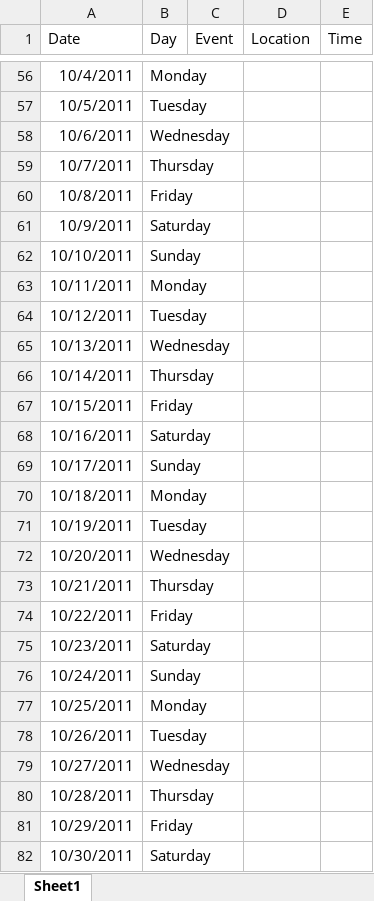
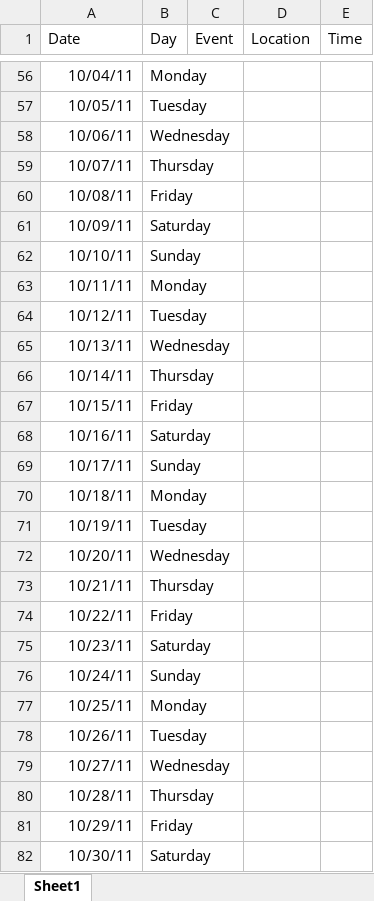
Before and after one commit to gcxcluke/Calendar, an Excel workbook: Schedule.xlsx, sheet Sheet1, drawn as a sheet; only a part is shown, gaps mark what is left out; values as stored, in another font and other column widths than the file's, no borders; the diff covers the shown part only; the diff names each change by its address in the sheet, - before the commit and + after, or states it on an @@ line.

```diff
--- a/Schedule.xlsx (sheet Sheet1)
+++ b/Schedule.xlsx (sheet Sheet1)
-A56 (Date): 10/4/2011
+A56 (Date): 10/04/11
-A57 (Date): 10/5/2011
+A57 (Date): 10/05/11
-A58 (Date): 10/6/2011
+A58 (Date): 10/06/11
-A59 (Date): 10/7/2011
+A59 (Date): 10/07/11
-A60 (Date): 10/8/2011
+A60 (Date): 10/08/11
-A61 (Date): 10/9/2011
+A61 (Date): 10/09/11
-A62 (Date): 10/10/2011
+A62 (Date): 10/10/11
-A63 (Date): 10/11/2011
+A63 (Date): 10/11/11
-A64 (Date): 10/12/2011
+A64 (Date): 10/12/11
-A65 (Date): 10/13/2011
+A65 (Date): 10/13/11
-A66 (Date): 10/14/2011
+A66 (Date): 10/14/11
-A67 (Date): 10/15/2011
+A67 (Date): 10/15/11
-A68 (Date): 10/16/2011
+A68 (Date): 10/16/11
-A69 (Date): 10/17/2011
+A69 (Date): 10/17/11
-A70 (Date): 10/18/2011
+A70 (Date): 10/18/11
-A71 (Date): 10/19/2011
+A71 (Date): 10/19/11
-A72 (Date): 10/20/2011
+A72 (Date): 10/20/11
-A73 (Date): 10/21/2011
+A73 (Date): 10/21/11
-A74 (Date): 10/22/2011
+A74 (Date): 10/22/11
-A75 (Date): 10/23/2011
+A75 (Date): 10/23/11
-A76 (Date): 10/24/2011
+A76 (Date): 10/24/11
-A77 (Date): 10/25/2011
+A77 (Date): 10/25/11
-A78 (Date): 10/26/2011
+A78 (Date): 10/26/11
-A79 (Date): 10/27/2011
+A79 (Date): 10/27/11
-A80 (Date): 10/28/2011
+A80 (Date): 10/28/11
-A81 (Date): 10/29/2011
+A81 (Date): 10/29/11
-A82 (Date): 10/30/2011
+A82 (Date): 10/30/11
```
Also changed, not shown: 80 edited cells elsewhere in this sheet, 2 other files.
